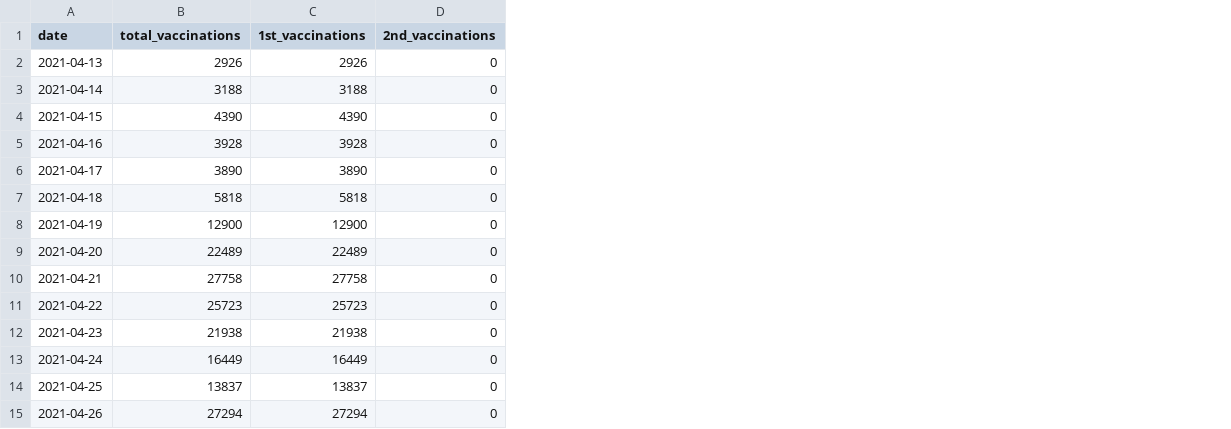
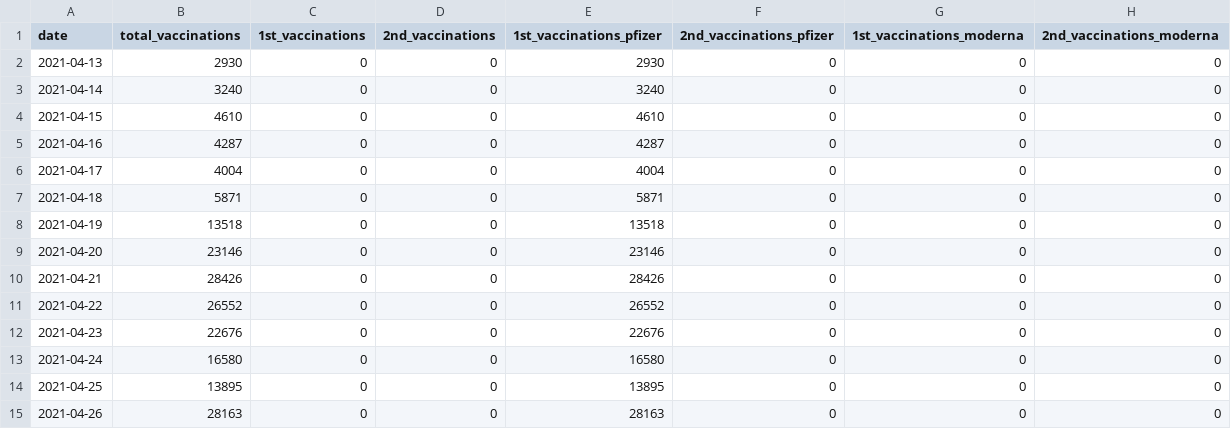
Before and after one commit to Leko/data-jp-covid19-vaccination, a CSV file: data/nationwide/senior_citizen/latest.csv, drawn as a sheet; only a part is shown; the diff covers the shown part only; the diff names each change by its address in the sheet, - before the commit and + after, or states it on an @@ line.

```diff
--- a/data/nationwide/senior_citizen/latest.csv
+++ b/data/nationwide/senior_citizen/latest.csv
+column E (1st_vaccinations_pfizer), rows 2-15: 2930 | 3240 | 4610 | 4287 | 4004 | 5871 | 13518 | 23146 | 28426 | 26552 | 22676 | 16580 | 13895 | 28163
+column F (2nd_vaccinations_pfizer), rows 2-15: all 0
+column G (1st_vaccinations_moderna), rows 2-15: all 0
+column H (2nd_vaccinations_moderna), rows 2-15: all 0
-B2 (total_vaccinations): 2926
+B2 (total_vaccinations): 2930
-C2 (1st_vaccinations): 2926
+C2 (1st_vaccinations): 0
-B3 (total_vaccinations): 3188
+B3 (total_vaccinations): 3240
-C3 (1st_vaccinations): 3188
+C3 (1st_vaccinations): 0
-B4 (total_vaccinations): 4390
+B4 (total_vaccinations): 4610
-C4 (1st_vaccinations): 4390
+C4 (1st_vaccinations): 0
-B5 (total_vaccinations): 3928
+B5 (total_vaccinations): 4287
-C5 (1st_vaccinations): 3928
+C5 (1st_vaccinations): 0
-B6 (total_vaccinations): 3890
+B6 (total_vaccinations): 4004
-C6 (1st_vaccinations): 3890
+C6 (1st_vaccinations): 0
-B7 (total_vaccinations): 5818
+B7 (total_vaccinations): 5871
-C7 (1st_vaccinations): 5818
+C7 (1st_vaccinations): 0
-B8 (total_vaccinations): 12900
+B8 (total_vaccinations): 13518
-C8 (1st_vaccinations): 12900
+C8 (1st_vaccinations): 0
-B9 (total_vaccinations): 22489
+B9 (total_vaccinations): 23146
-C9 (1st_vaccinations): 22489
+C9 (1st_vaccinations): 0
-B10 (total_vaccinations): 27758
+B10 (total_vaccinations): 28426
-C10 (1st_vaccinations): 27758
+C10 (1st_vaccinations): 0
-B11 (total_vaccinations): 25723
+B11 (total_vaccinations): 26552
-C11 (1st_vaccinations): 25723
+C11 (1st_vaccinations): 0
-B12 (total_vaccinations): 21938
+B12 (total_vaccinations): 22676
-C12 (1st_vaccinations): 21938
+C12 (1st_vaccinations): 0
-B13 (total_vaccinations): 16449
+B13 (total_vaccinations): 16580
-C13 (1st_vaccinations): 16449
+C13 (1st_vaccinations): 0
-B14 (total_vaccinations): 13837
+B14 (total_vaccinations): 13895
-C14 (1st_vaccinations): 13837
+C14 (1st_vaccinations): 0
-B15 (total_vaccinations): 27294
+B15 (total_vaccinations): 28163
-C15 (1st_vaccinations): 27294
+C15 (1st_vaccinations): 0
```
Also changed, not shown: 1 added row and 105 edited cells elsewhere in this file, data/nationwide/medical_workers/latest.csv, 5 other files.
